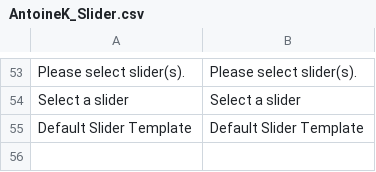
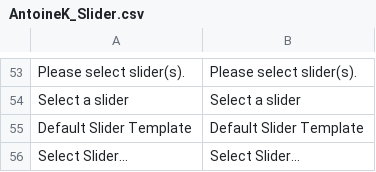
Before and after one commit to antoinekociuba/AntoineK_Slider, a CSV file: app/locale/en_US/AntoineK_Slider.csv, drawn as a sheet; only a part is shown, gaps mark what is left out.

```diff
--- a/app/locale/en_US/AntoineK_Slider.csv
+++ b/app/locale/en_US/AntoineK_Slider.csv
@@ -55 +55,2 @@
 "Default Slider Template","Default Slider Template"
+"Select Slider...","Select Slider..."
```
Also changed, not shown: app/locale/fr_FR/AntoineK_Slider.csv, 3 other files.
